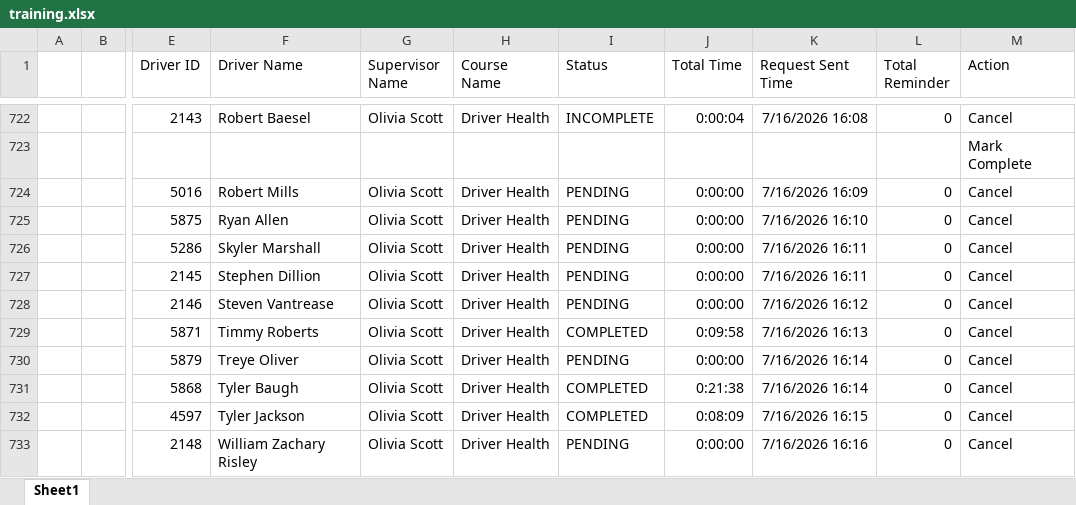
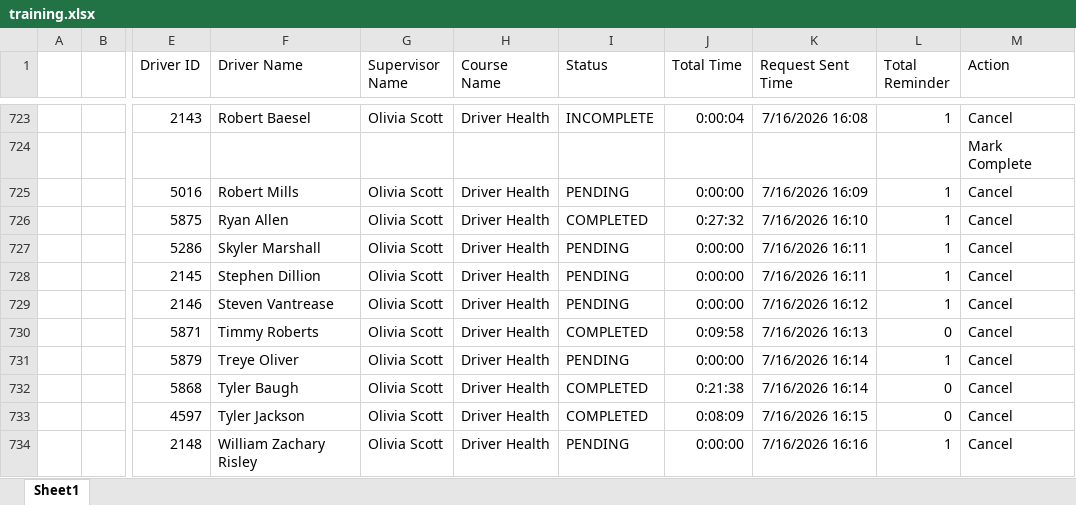
Before and after one commit to jmullins-DEN/AN-Transport, an Excel workbook: training.xlsx, sheet Sheet1, drawn as a sheet; only a part is shown, gaps mark what is left out; values as stored, in another font and other column widths than the file's, no borders; addresses are those after the commit; the diff covers the shown part only; the diff names each change by its address in the sheet, - before the commit and + after, or states it on an @@ line.

```diff
--- a/training.xlsx (sheet Sheet1)
+++ b/training.xlsx (sheet Sheet1)
-L723 (Total Reminder): 0
+L723 (Total Reminder): 1
-L725:L729 (Total Reminder): 0
+L725:L729 (Total Reminder): 1
-I726 (Status): PENDING
+I726 (Status): COMPLETED
-J726 (Total Time): 0:00:00
+J726 (Total Time): 0:27:32
-L731 (Total Reminder): 0
+L731 (Total Reminder): 1
-L734 (Total Reminder): 0
+L734 (Total Reminder): 1
```
Also changed, not shown: 4 added rows, 3 removed rows and 36 edited cells elsewhere in this sheet.
